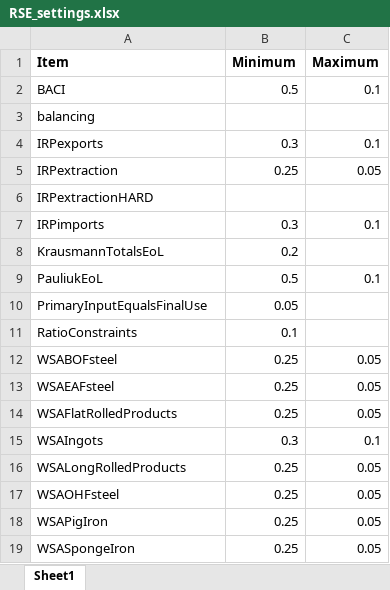
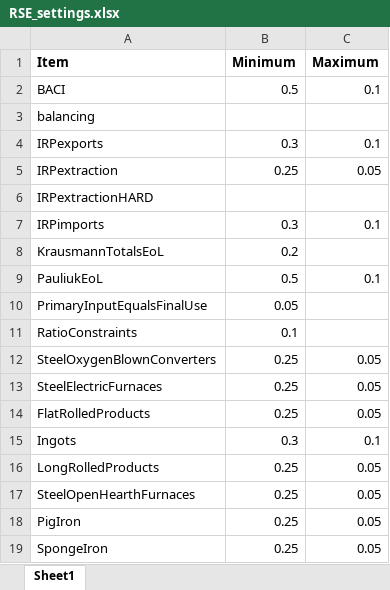
Before and after one commit to fineprint-global/PIOLab, an Excel workbook: Settings/datafeeds_settings/RSE_settings.xlsx, sheet Sheet1, drawn as a sheet; values as stored, in another font and other column widths than the file's, no borders; the diff names each change by its address in the sheet, - before the commit and + after, or states it on an @@ line.

```diff
--- a/Settings/datafeeds_settings/RSE_settings.xlsx (sheet Sheet1)
+++ b/Settings/datafeeds_settings/RSE_settings.xlsx (sheet Sheet1)
-A12 (Item): WSABOFsteel
+A12 (Item): SteelOxygenBlownConverters
-A13 (Item): WSAEAFsteel
+A13 (Item): SteelElectricFurnaces
-A14 (Item): WSAFlatRolledProducts
+A14 (Item): FlatRolledProducts
-A15 (Item): WSAIngots
+A15 (Item): Ingots
-A16 (Item): WSALongRolledProducts
+A16 (Item): LongRolledProducts
-A17 (Item): WSAOHFsteel
+A17 (Item): SteelOpenHearthFurnaces
-A18 (Item): WSAPigIron
+A18 (Item): PigIron
-A19 (Item): WSASpongeIron
+A19 (Item): SpongeIron
```
Also changed, not shown: Settings/datafeeds_settings/WSA_settings.xlsx, 24 other files.
